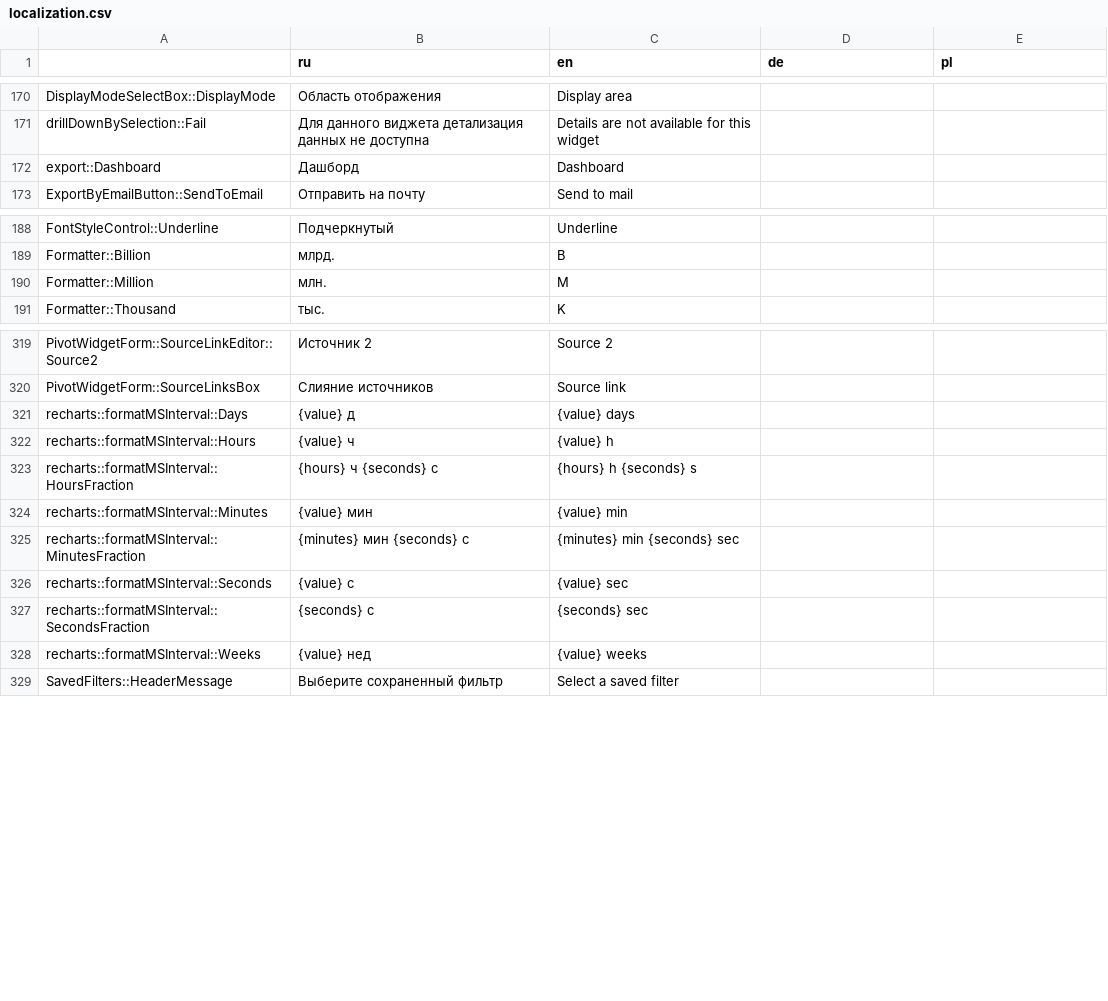
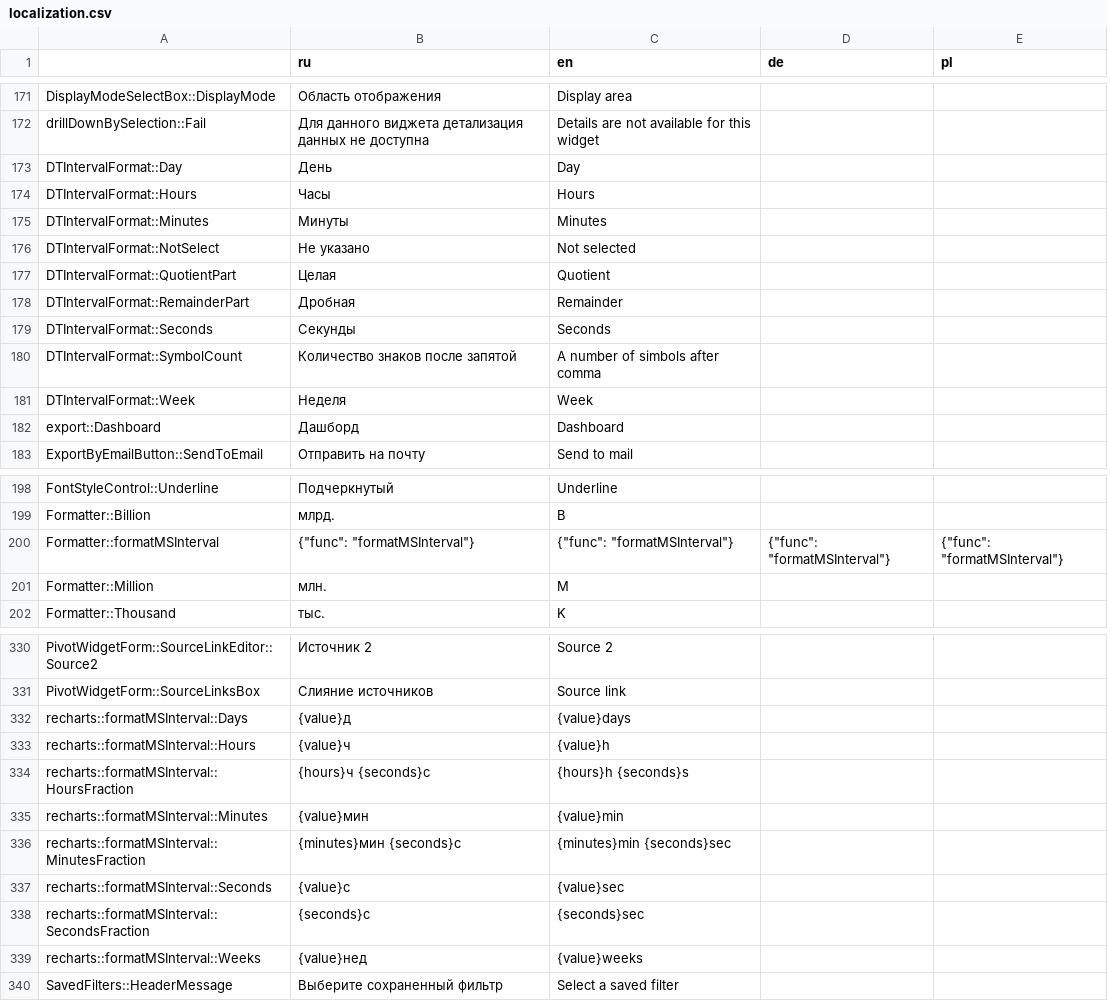
Before and after one commit to AlexVedernikoff/NaumenDashBoards, a CSV file: dashboards/src/localization/json/localization.csv, drawn as a sheet; only a part is shown, gaps mark what is left out; the diff covers the shown part only.

```diff
--- a/dashboards/src/localization/json/localization.csv
+++ b/dashboards/src/localization/json/localization.csv
@@ -171,2 +172,11 @@
 "drillDownBySelection::Fail","Для данного виджета детализация данных не доступна","Details are not available for this widget",,
+"DTIntervalFormat::Day","День","Day",,
+"DTIntervalFormat::Hours","Часы","Hours",,
+"DTIntervalFormat::Minutes","Минуты","Minutes",,
+"DTIntervalFormat::NotSelect","Не указано","Not selected",,
+"DTIntervalFormat::QuotientPart","Целая","Quotient",,
+"DTIntervalFormat::RemainderPart","Дробная","Remainder",,
+"DTIntervalFormat::Seconds","Секунды","Seconds",,
+"DTIntervalFormat::SymbolCount","Количество знаков после запятой","A number of simbols after comma",,
+"DTIntervalFormat::Week","Неделя","Week",,
 "export::Dashboard","Дашборд","Dashboard",,
@@ -189,2 +199,3 @@
 "Formatter::Billion","млрд.","B",,
+"Formatter::formatMSInterval","{""func"": ""formatMSInterval""}","{""func"": ""formatMSInterval""}","{""func"": ""formatMSInterval""}","{""func"": ""formatMSInterval""}"
 "Formatter::Million","млн.","M",,
@@ -320,10 +331,10 @@
 "PivotWidgetForm::SourceLinksBox","Слияние источников","Source link",,
-"recharts::formatMSInterval::Days"," {value} д"," {value} days",,
-"recharts::formatMSInterval::Hours"," {value} ч"," {value} h",,
-"recharts::formatMSInterval::HoursFraction"," {hours} ч {seconds} с"," {hours} h {seconds} s",,
-"recharts::formatMSInterval::Minutes"," {value} мин"," {value} min",,
-"recharts::formatMSInterval::MinutesFraction"," {minutes} мин {seconds} с"," {minutes} min {seconds} sec",,
-"recharts::formatMSInterval::Seconds"," {value} c"," {value} sec",,
-"recharts::formatMSInterval::SecondsFraction"," {seconds} с"," {seconds} sec",,
-"recharts::formatMSInterval::Weeks"," {value} нед"," {value} weeks",,
+"recharts::formatMSInterval::Days"," {value}д"," {value}days",,
+"recharts::formatMSInterval::Hours"," {value}ч"," {value}h",,
+"recharts::formatMSInterval::HoursFraction"," {hours}ч {seconds}с"," {hours}h {seconds}s",,
+"recharts::formatMSInterval::Minutes"," {value}мин"," {value}min",,
+"recharts::formatMSInterval::MinutesFraction"," {minutes}мин {seconds}с"," {minutes}min {seconds}sec",,
+"recharts::formatMSInterval::Seconds"," {value}c"," {value}sec",,
+"recharts::formatMSInterval::SecondsFraction"," {seconds}с"," {seconds}sec",,
+"recharts::formatMSInterval::Weeks"," {value}нед"," {value}weeks",,
 "SavedFilters::HeaderMessage","Выберите сохраненный фильтр","Select a saved filter",,
```
Also changed, not shown: 1 added row elsewhere in this file, 12 other files.
